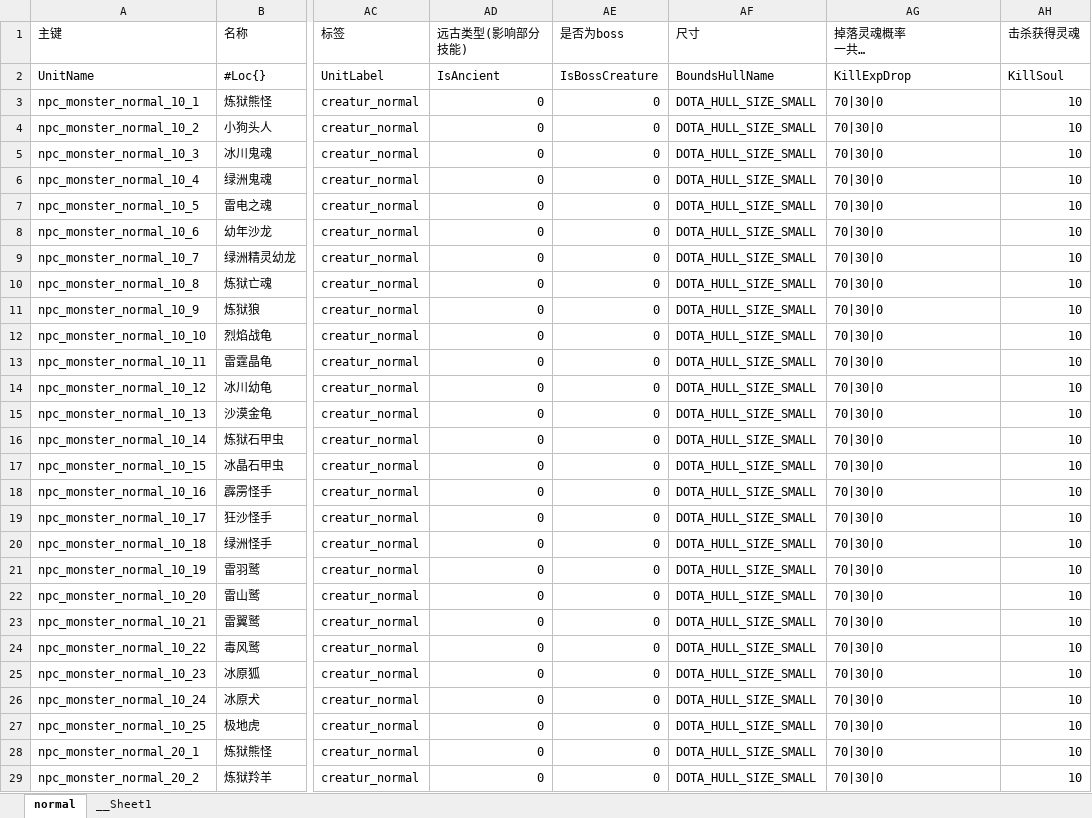
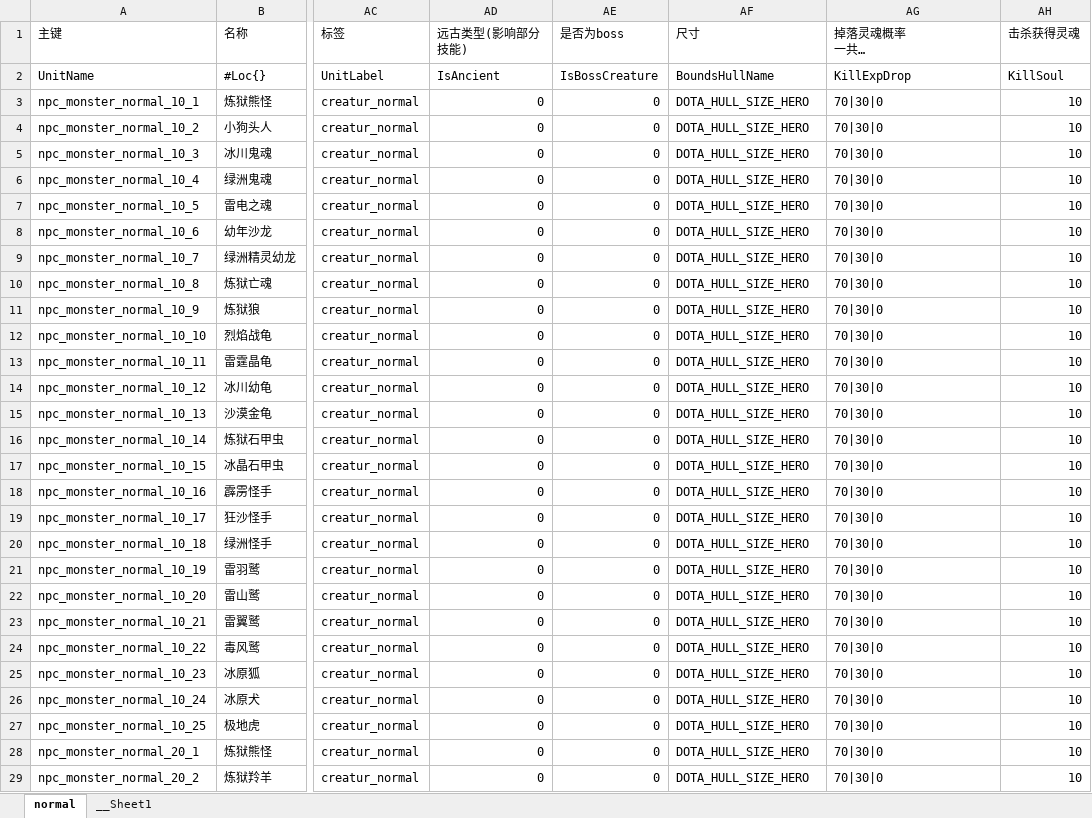
Before and after one commit to YPYT1/nobody, an Excel workbook: excels/units/monster/normal.xlsx, sheet normal, drawn as a sheet; only a part is shown, gaps mark what is left out; long unchanged cells end in …; values as stored, in another font and other column widths than the file's, no cell formats; conditional formats not drawn; the diff covers the shown part only; the diff names each change by its address in the sheet, - before the commit and + after, or states it on an @@ line.

```diff
--- a/excels/units/monster/normal.xlsx (sheet normal)
+++ b/excels/units/monster/normal.xlsx (sheet normal)
-AF3:AF29 (尺寸): DOTA_HULL_SIZE_SMALL
+AF3:AF29 (尺寸): DOTA_HULL_SIZE_HERO
```
Also changed, not shown: 74 edited cells elsewhere in this sheet, cell formats, excels/abilities/hero/skywrath.xlsx, 37 other files.
